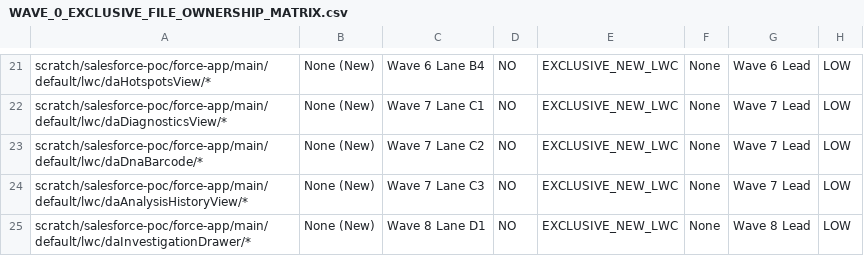
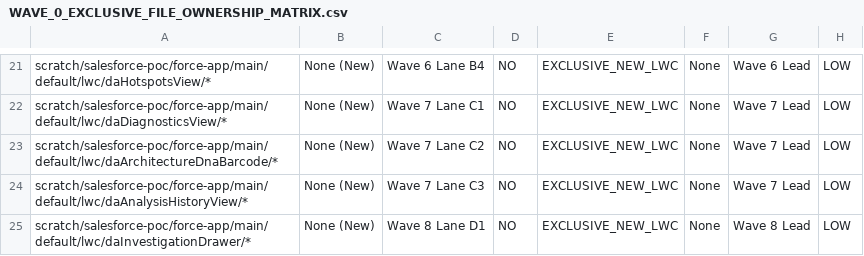
Before and after one commit to Mohseen365/Dep-Ana-SF, a CSV file: docs/audits/salesforce-parallel-migration/phase-0/WAVE_0_EXCLUSIVE_FILE_OWNERSHIP_MATRIX.csv, drawn as a sheet; only a part is shown, gaps mark what is left out.

```diff
--- a/docs/audits/salesforce-parallel-migration/phase-0/WAVE_0_EXCLUSIVE_FILE_OWNERSHIP_MATRIX.csv
+++ b/docs/audits/salesforce-parallel-migration/phase-0/WAVE_0_EXCLUSIVE_FILE_OWNERSHIP_MATRIX.csv
@@ -22,3 +22,3 @@ scratch/salesforce-poc/force-app/main/default/lwc/daHotspotsView/*,None (New),Wa
 scratch/salesforce-poc/force-app/main/default/lwc/daDiagnosticsView/*,None (New),Wave 7 Lane C1,NO,EXCLUSIVE_NEW_LWC,None,Wave 7 Lead,LOW
-scratch/salesforce-poc/force-app/main/default/lwc/daDnaBarcode/*,None (New),Wave 7 Lane C2,NO,EXCLUSIVE_NEW_LWC,None,Wave 7 Lead,LOW
+scratch/salesforce-poc/force-app/main/default/lwc/daArchitectureDnaBarcode/*,None (New),Wave 7 Lane C2,NO,EXCLUSIVE_NEW_LWC,None,Wave 7 Lead,LOW
 scratch/salesforce-poc/force-app/main/default/lwc/daAnalysisHistoryView/*,None (New),Wave 7 Lane C3,NO,EXCLUSIVE_NEW_LWC,None,Wave 7 Lead,LOW
```
Also changed, not shown: 15 other files.
